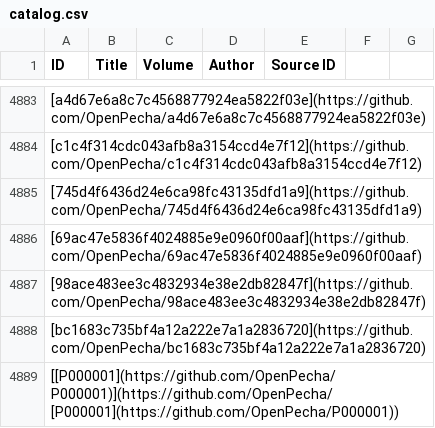
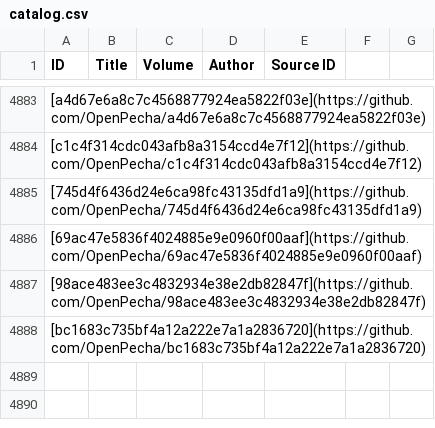
Before and after one commit to OpenPecha-Data/catalog, a CSV file: data/catalog.csv, drawn as a sheet; only a part is shown, gaps mark what is left out.

Commit message:
Update catalog.csv

```diff
--- a/data/catalog.csv
+++ b/data/catalog.csv
@@ -4888,2 +4888 @@ ID,Title,Volume,Author,Source ID
 [bc1683c735bf4a12a222e7a1a2836720](https://github.com/OpenPecha/bc1683c735bf4a12a222e7a1a2836720),,,,
-[[P000001](https://github.com/OpenPecha/P000001)](https://github.com/OpenPecha/[P000001](https://github.com/OpenPecha/P000001)),,,,
```
